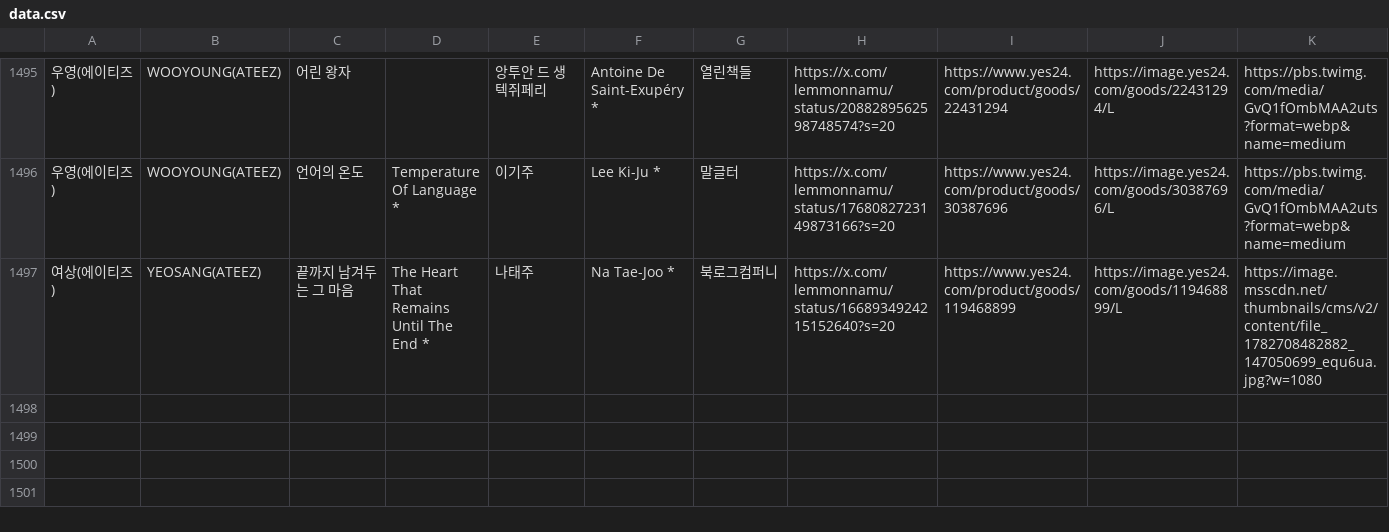
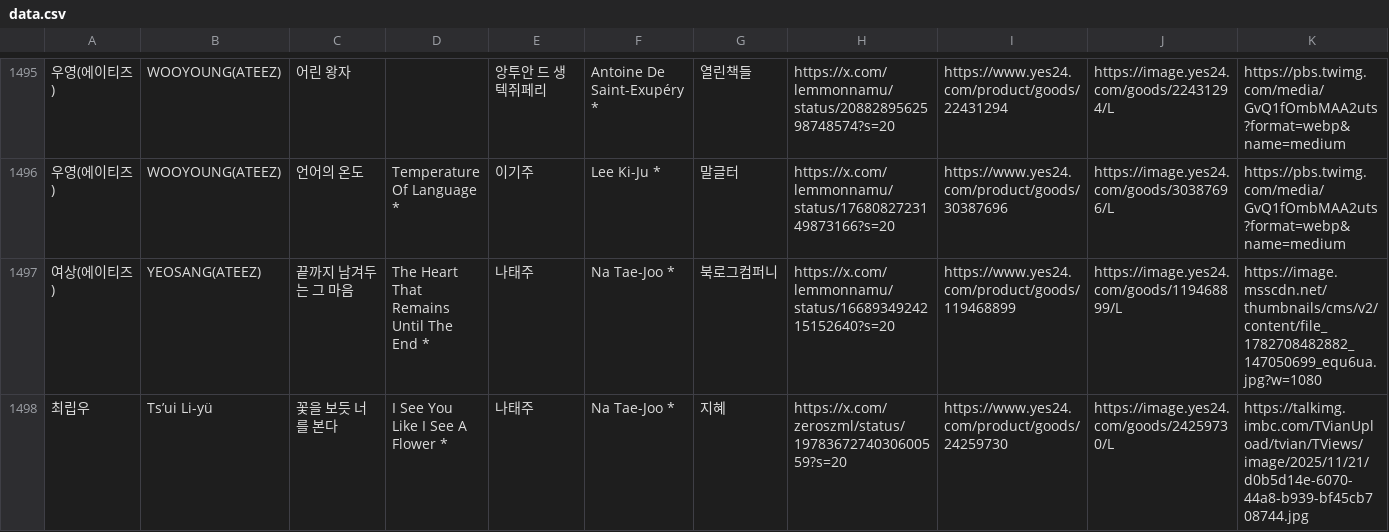
Before and after one commit to hwiruruk/favoread, a CSV file: data.csv, drawn as a sheet; only a part is shown, gaps mark what is left out; rows hold the shown columns only; the diff names each change by its address in the sheet, - before the commit and + after, or states it on an @@ line.

Commit message:
편집기에서 데이터 업데이트 (2026-09-15 14:20)

```diff
--- a/data.csv
+++ b/data.csv
+row 1498: 최립우 | Ts’ui Li-yü | 꽃을 보듯 너를 본다 | I See You Like I See A Flower * | 나태주 | Na Tae-Joo * | 지혜 | https://x.com/zeroszml/status/1978367274030600559?s=20 | https://www.yes24.com/product/goods/24259730 | https://image.yes24.com/goods/24259730/L | https://talkimg.imbc.com/TVianUpload/tvian/TViews/image/2025/11/21/d0b5d14e-6070-44a8-b939-bf45cb708744.jpg
```
